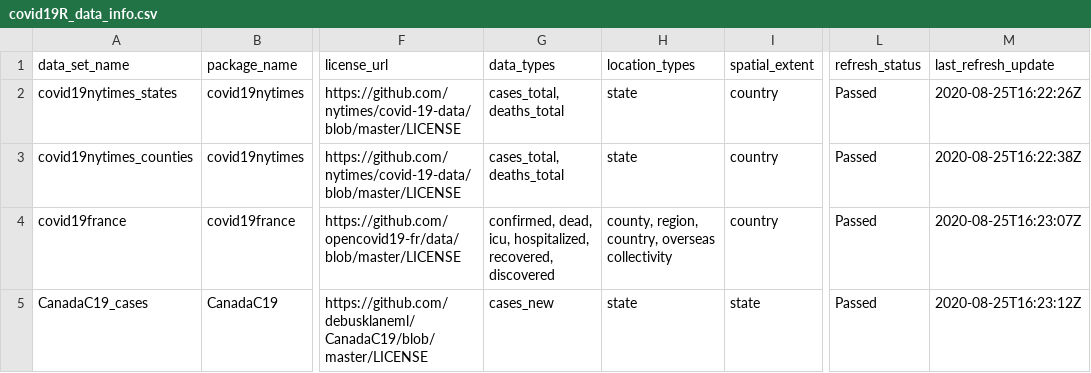
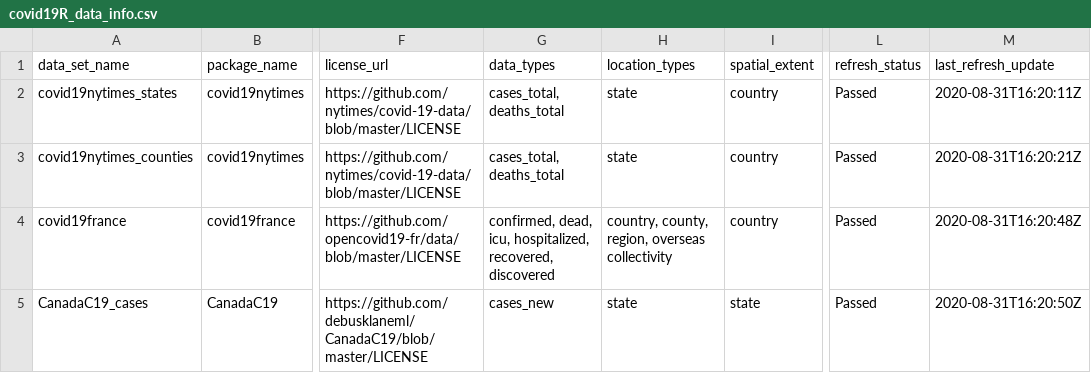
Before and after one commit to Covid19R/covid19Rdata, a CSV file: data-raw/covid19R_data_info.csv, drawn as a sheet; only a part is shown, gaps mark what is left out; the diff covers the shown part only; the diff names each change by its address in the sheet, - before the commit and + after, or states it on an @@ line.

```diff
--- a/data-raw/covid19R_data_info.csv
+++ b/data-raw/covid19R_data_info.csv
-M2 (last_refresh_update): 2020-08-25T16:22:26Z
+M2 (last_refresh_update): 2020-08-31T16:20:11Z
-M3 (last_refresh_update): 2020-08-25T16:22:38Z
+M3 (last_refresh_update): 2020-08-31T16:20:21Z
-H4 (location_types): county, region, country, overseas collectivity
+H4 (location_types): country, county, region, overseas collectivity
-M4 (last_refresh_update): 2020-08-25T16:23:07Z
+M4 (last_refresh_update): 2020-08-31T16:20:48Z
-M5 (last_refresh_update): 2020-08-25T16:23:12Z
+M5 (last_refresh_update): 2020-08-31T16:20:50Z
```
Also changed, not shown: 11 edited cells elsewhere in this file, 13 other files.
